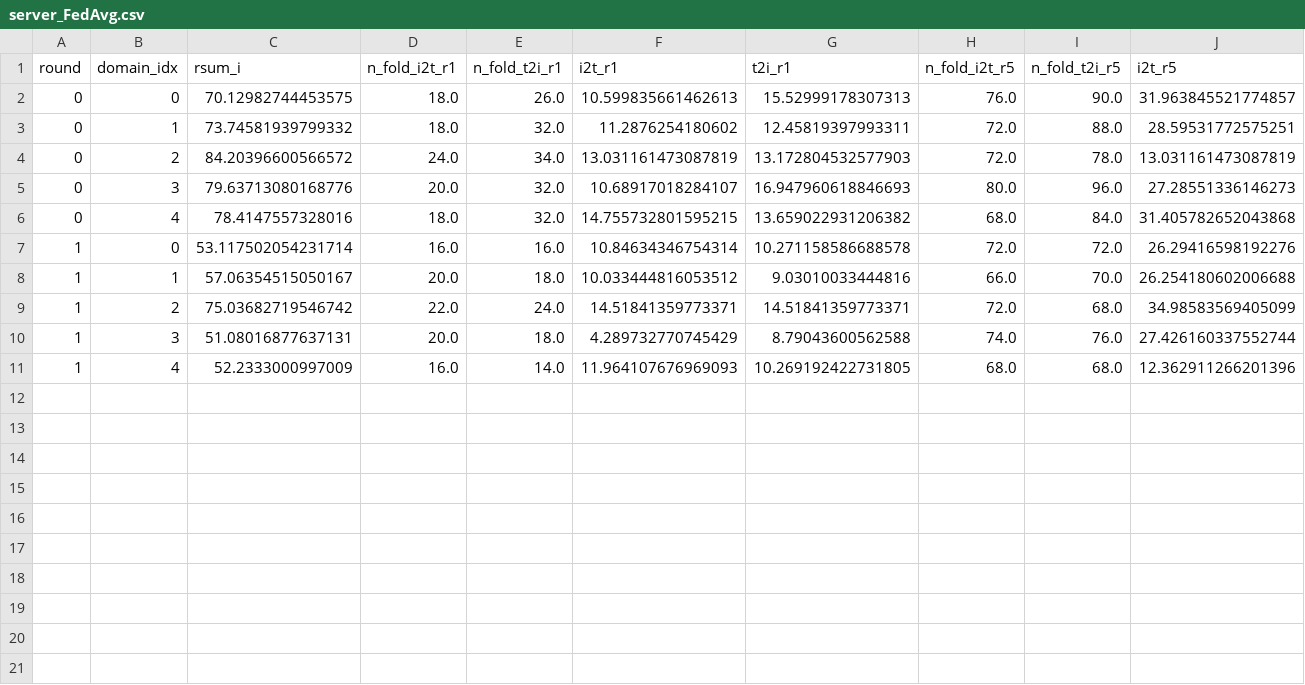
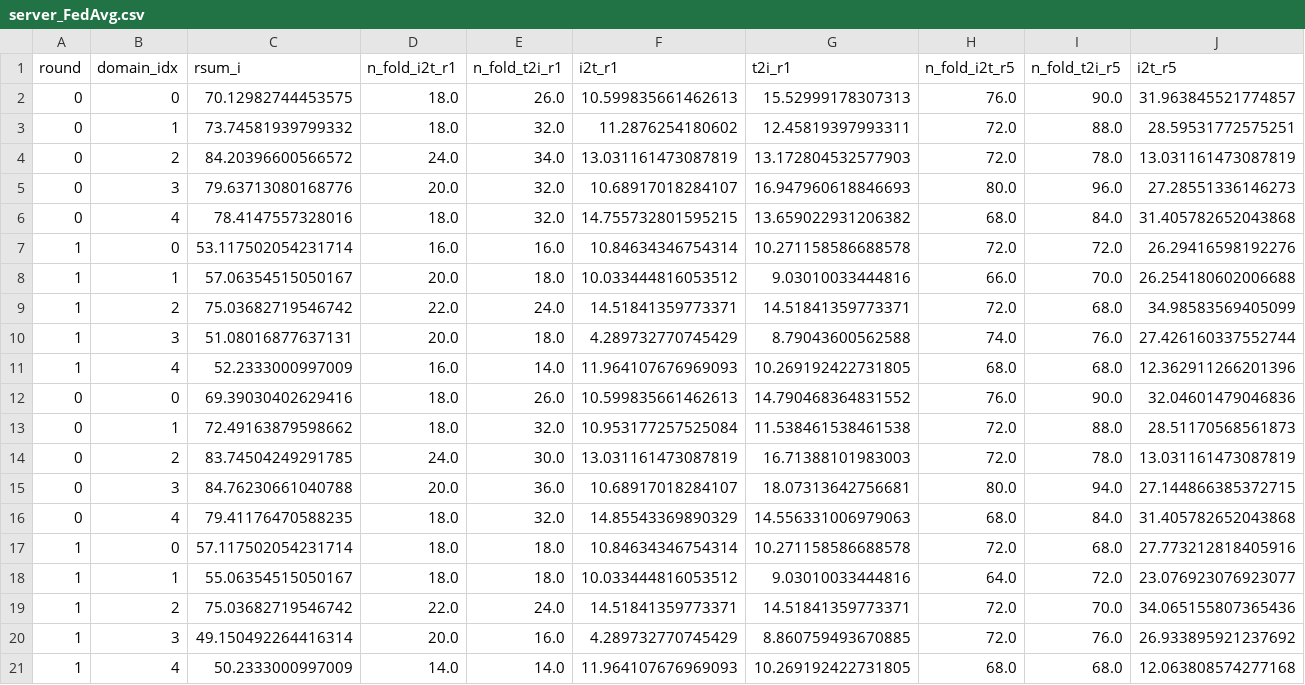
Before and after one commit to Toony254/FedMMDP, a CSV file: results/server_FedAvg.csv, drawn as a sheet; only a part is shown; rows hold the shown columns only; the diff names each change by its address in the sheet, - before the commit and + after, or states it on an @@ line.

```diff
--- a/results/server_FedAvg.csv
+++ b/results/server_FedAvg.csv
+row 12: 0 | 0 | 69.39030402629416 | 18.0 | 26.0 | 10.599835661462613 | 14.790468364831552 | 76.0 | 90.0 | 32.04601479046836
+row 13: 0 | 1 | 72.49163879598662 | 18.0 | 32.0 | 10.953177257525084 | 11.538461538461538 | 72.0 | 88.0 | 28.51170568561873
+row 14: 0 | 2 | 83.74504249291785 | 24.0 | 30.0 | 13.031161473087819 | 16.71388101983003 | 72.0 | 78.0 | 13.031161473087819
+row 15: 0 | 3 | 84.76230661040788 | 20.0 | 36.0 | 10.68917018284107 | 18.07313642756681 | 80.0 | 94.0 | 27.144866385372715
+row 16: 0 | 4 | 79.41176470588235 | 18.0 | 32.0 | 14.85543369890329 | 14.556331006979063 | 68.0 | 84.0 | 31.405782652043868
+row 17: 1 | 0 | 57.117502054231714 | 18.0 | 18.0 | 10.84634346754314 | 10.271158586688578 | 72.0 | 68.0 | 27.773212818405916
+row 18: 1 | 1 | 55.06354515050167 | 18.0 | 18.0 | 10.033444816053512 | 9.03010033444816 | 64.0 | 72.0 | 23.076923076923077
+row 19: 1 | 2 | 75.03682719546742 | 22.0 | 24.0 | 14.51841359773371 | 14.51841359773371 | 72.0 | 70.0 | 34.065155807365436
+row 20: 1 | 3 | 49.150492264416314 | 20.0 | 16.0 | 4.289732770745429 | 8.860759493670885 | 72.0 | 76.0 | 26.933895921237692
+row 21: 1 | 4 | 50.2333000997009 | 14.0 | 14.0 | 11.964107676969093 | 10.269192422731805 | 68.0 | 68.0 | 12.063808574277168
```
Also changed, not shown: results/img_txt_FedAvg.csv, results/img_txt_FedDF.csv, 21 other files.
